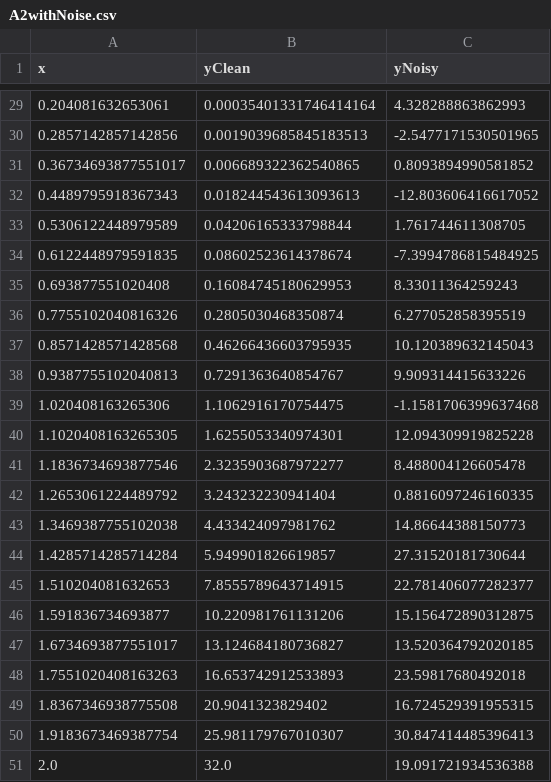
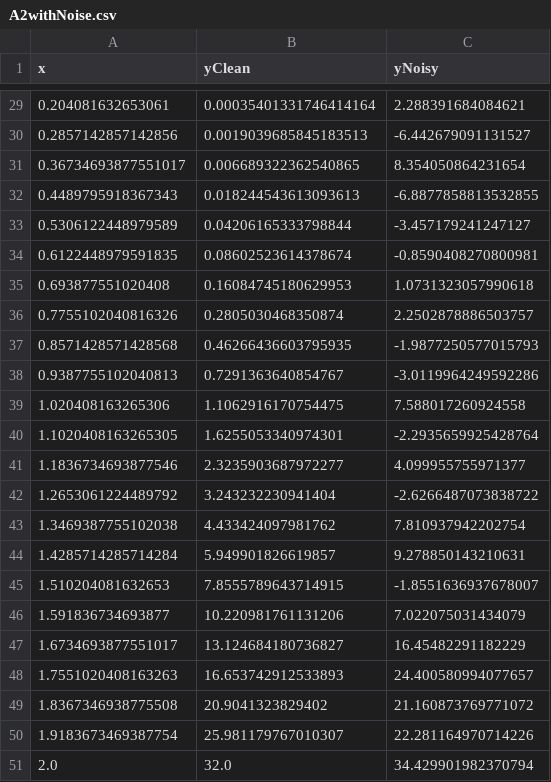
Before and after one commit to UoA-eResearch/ResBaz24Python, a CSV file: A2withNoise.csv, drawn as a sheet; only a part is shown, gaps mark what is left out; the diff covers the shown part only.

```diff
--- a/A2withNoise.csv
+++ b/A2withNoise.csv
@@ -29,23 +29,23 @@ x,yClean,yNoisy
-0.204081632653061,0.00035401331746414164,4.328288863862993
-0.2857142857142856,0.0019039685845183513,-2.5477171530501965
-0.36734693877551017,0.006689322362540865,0.8093894990581852
-0.4489795918367343,0.018244543613093613,-12.803606416617052
-0.5306122448979589,0.04206165333798844,1.761744611308705
-0.6122448979591835,0.08602523614378674,-7.3994786815484925
-0.693877551020408,0.16084745180629953,8.33011364259243
-0.7755102040816326,0.2805030468350874,6.277052858395519
-0.8571428571428568,0.46266436603795935,10.120389632145043
-0.9387755102040813,0.7291363640854767,9.909314415633226
-1.020408163265306,1.1062916170754475,-1.1581706399637468
-1.1020408163265305,1.6255053340974301,12.094309919825228
-1.1836734693877546,2.3235903687972277,8.488004126605478
-1.2653061224489792,3.243232230941404,0.8816097246160335
-1.3469387755102038,4.433424097981762,14.86644388150773
-1.4285714285714284,5.949901826619857,27.31520181730644
-1.510204081632653,7.8555789643714915,22.781406077282377
-1.591836734693877,10.220981761131206,15.156472890312875
-1.6734693877551017,13.124684180736827,13.520364792020185
-1.7551020408163263,16.653742912533893,23.59817680492018
-1.8367346938775508,20.9041323829402,16.724529391955315
-1.9183673469387754,25.981179767010307,30.847414485396413
-2.0,32.0,19.091721934536388
+0.204081632653061,0.00035401331746414164,2.288391684084621
+0.2857142857142856,0.0019039685845183513,-6.442679091131527
+0.36734693877551017,0.006689322362540865,8.354050864231654
+0.4489795918367343,0.018244543613093613,-6.8877858813532855
+0.5306122448979589,0.04206165333798844,-3.457179241247127
+0.6122448979591835,0.08602523614378674,-0.8590408270800981
+0.693877551020408,0.16084745180629953,1.0731323057990618
+0.7755102040816326,0.2805030468350874,2.2502878886503757
+0.8571428571428568,0.46266436603795935,-1.9877250577015793
+0.9387755102040813,0.7291363640854767,-3.0119964249592286
+1.020408163265306,1.1062916170754475,7.588017260924558
+1.1020408163265305,1.6255053340974301,-2.2935659925428764
+1.1836734693877546,2.3235903687972277,4.099955755971377
+1.2653061224489792,3.243232230941404,-2.6266487073838722
+1.3469387755102038,4.433424097981762,7.810937942202754
+1.4285714285714284,5.949901826619857,9.278850143210631
+1.510204081632653,7.8555789643714915,-1.8551636937678007
+1.591836734693877,10.220981761131206,7.022075031434079
+1.6734693877551017,13.124684180736827,16.45482291182229
+1.7551020408163263,16.653742912533893,24.400580994077657
+1.8367346938775508,20.9041323829402,21.160873769771072
+1.9183673469387754,25.981179767010307,22.281164970714226
+2.0,32.0,34.429901982370794
```
Also changed, not shown: 27 edited cells elsewhere in this file, shuffled_random_tips.csv, 4 other files.
